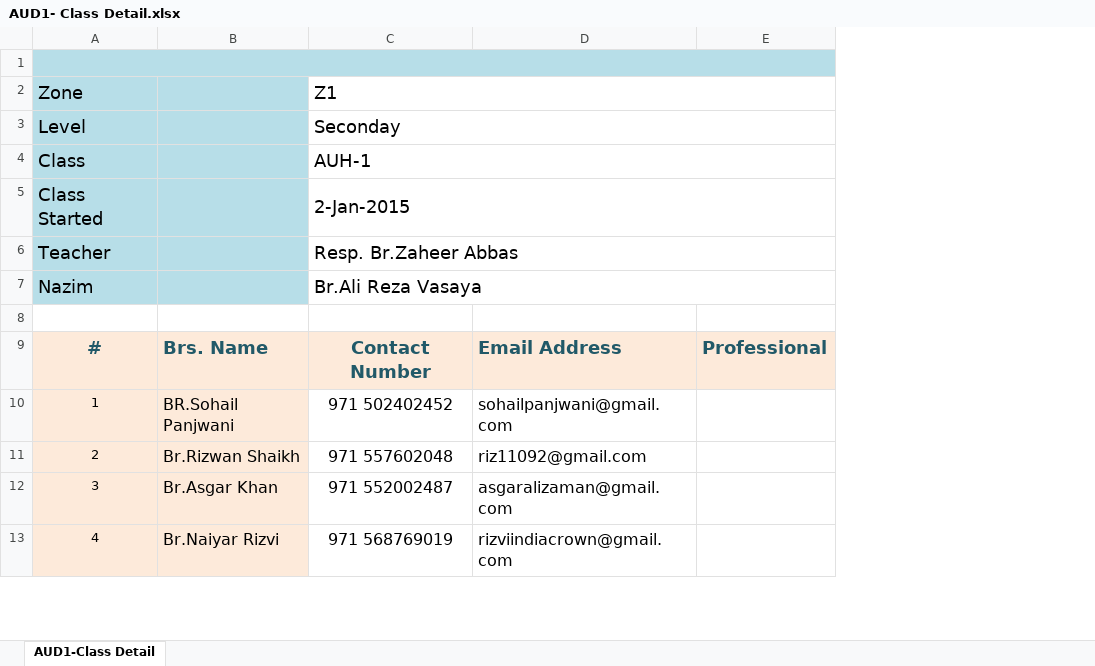
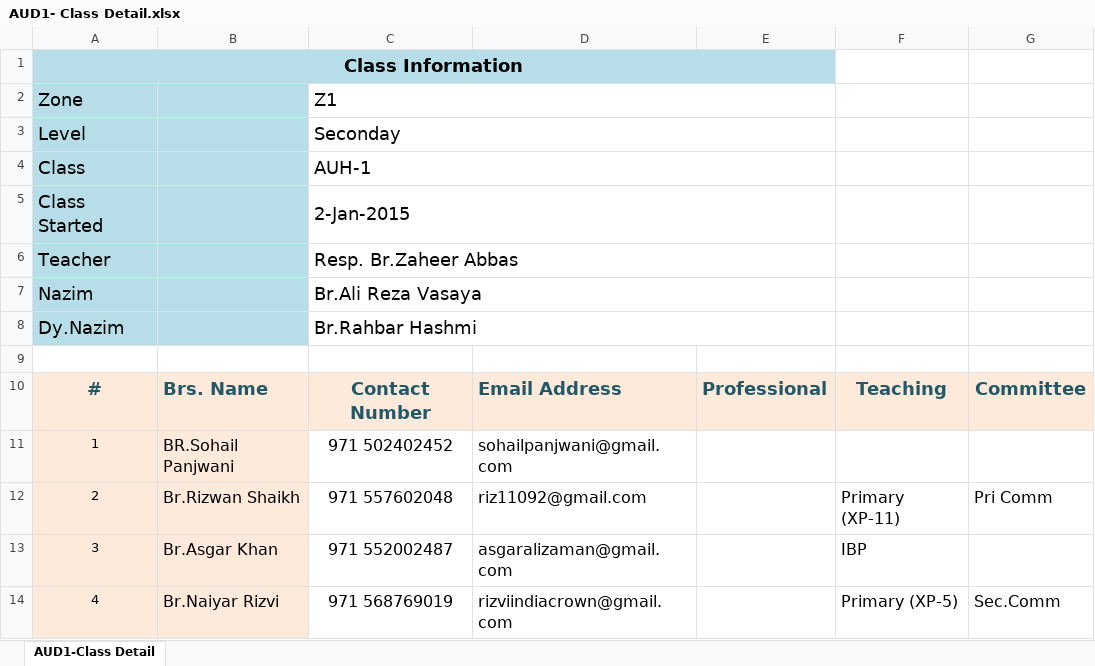
Before and after one commit to seccomm110/Ya-Mahdi, an Excel workbook: all/AUD1- Class Detail.xlsx, sheet AUD1-Class Detail, drawn as a sheet; only a part is shown; values as stored, in another font and other column widths than the file's, no borders; the diff names each change by its address in the sheet, - before the commit and + after, or states it on an @@ line.

Commit message:
Add or update AUD1- Class Detail.xlsx in all

```diff
--- a/all/AUD1- Class Detail.xlsx (sheet AUD1-Class Detail)
+++ b/all/AUD1- Class Detail.xlsx (sheet AUD1-Class Detail)
+column F, rows 10-14: Teaching |  | Primary (XP-11) | IBP | Primary (XP-5)
+column G, rows 10-14: Committee |  | Pri Comm |  | Sec.Comm
@@ column A renumbered in row 1 @@
+row 8: Dy.Nazim |  | Br.Rahbar Hashmi
```
